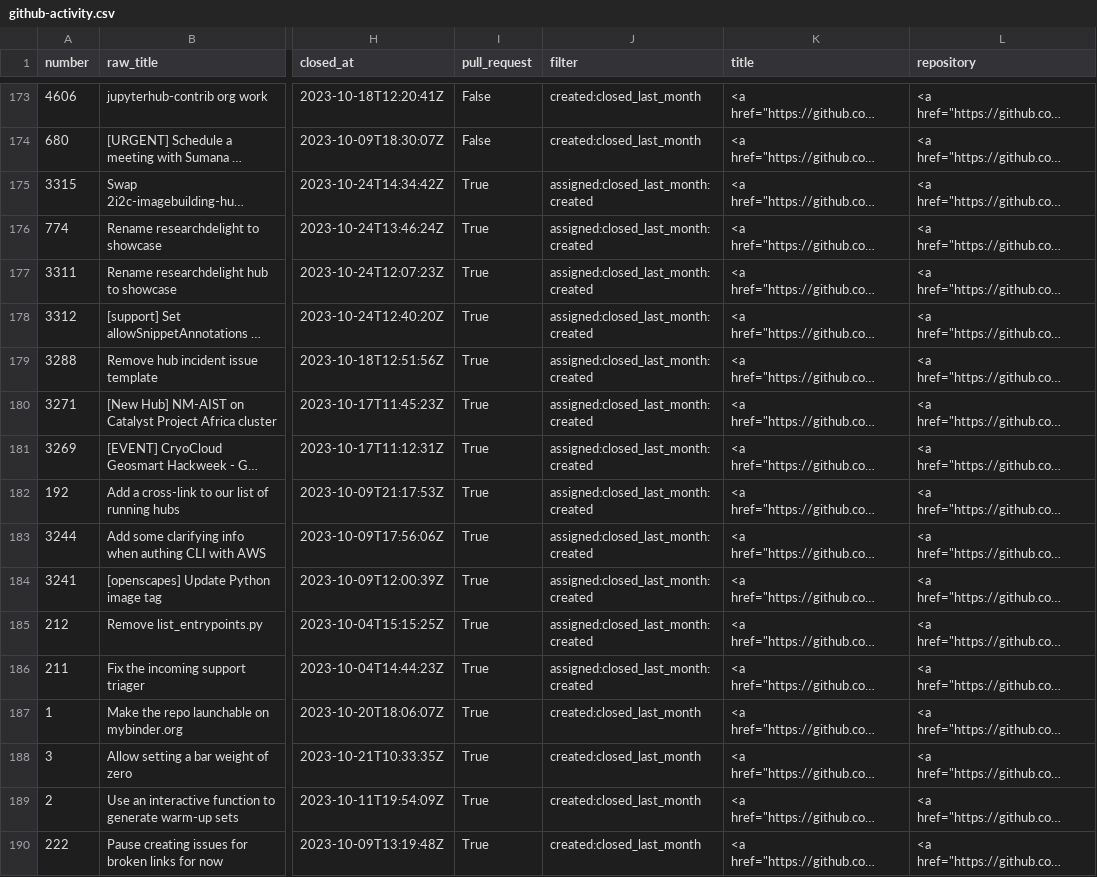
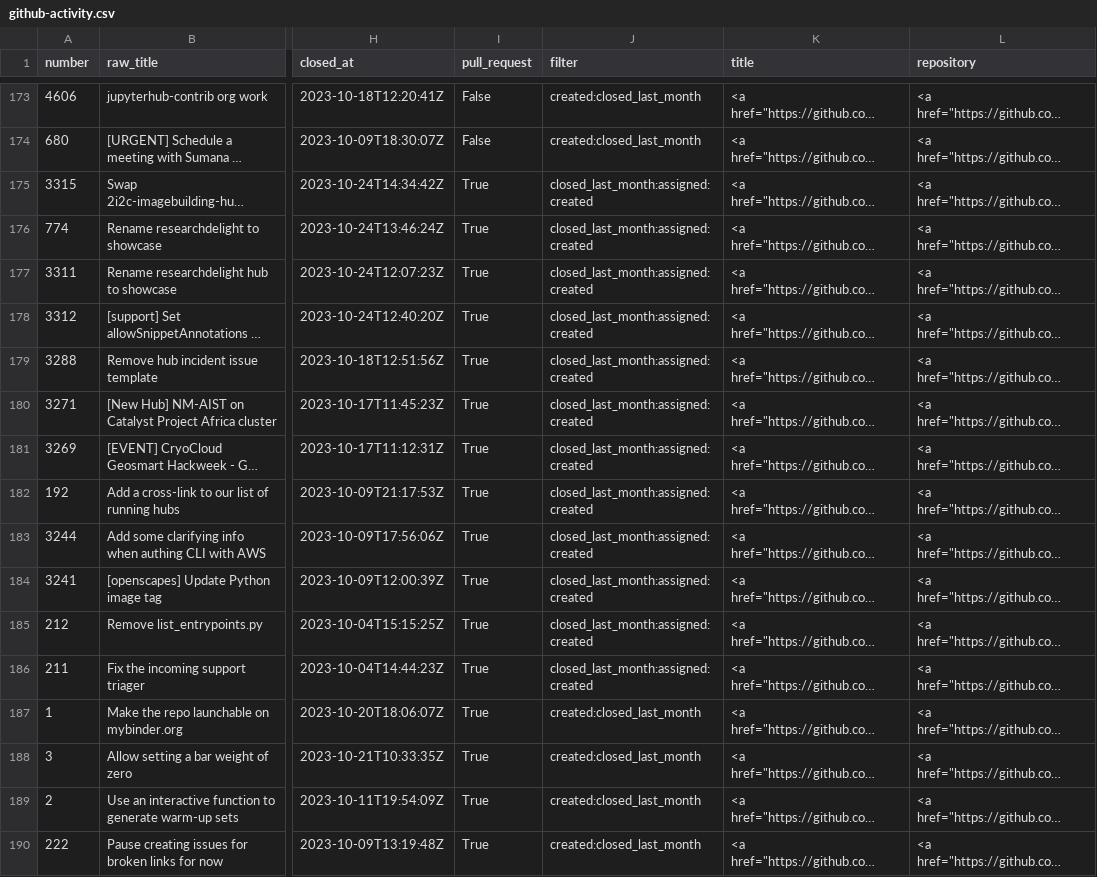
Before and after one commit to sgibson91/github-activity-dashboard, a CSV file: github-activity.csv, drawn as a sheet; only a part is shown, gaps mark what is left out; long unchanged cells end in …; the diff covers the shown part only; the diff names each change by its address in the sheet, - before the commit and + after, or states it on an @@ line.

Commit message:
Update the GitHub Activity CSV file

```diff
--- a/github-activity.csv
+++ b/github-activity.csv
-J175:J186 (filter): assigned:closed_last_month:created
+J175:J186 (filter): closed_last_month:assigned:created
```
Also changed, not shown: 1 added row, 1 removed row and 21 edited cells elsewhere in this file.
